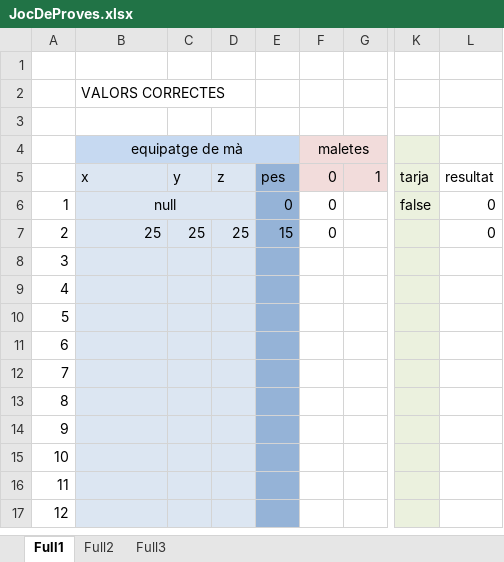
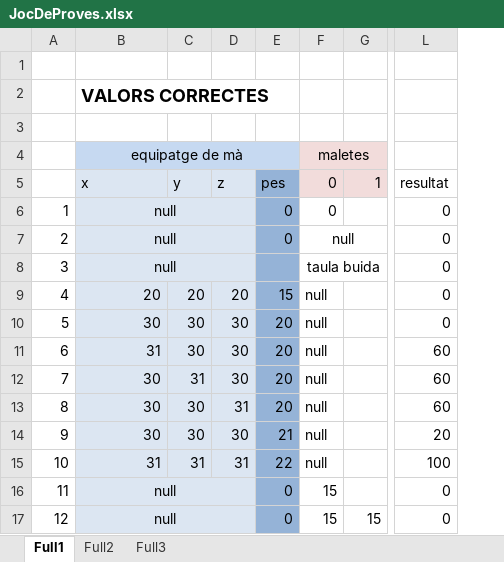
Before and after one commit to infomila/M05_ED_Samples_18_19, an Excel workbook: DAW/UF2/3_Buelin_Airlines/JocDeProves.xlsx, sheet Full1, drawn as a sheet; only a part is shown, gaps mark what is left out; values as stored, in another font and other column widths than the file's, no borders; removed rows and columns are numbered as before the commit, all else as after; the diff covers the shown part only; the diff names each change by its address in the sheet, - before the commit and + after, or states it on an @@ line.

Commit message:
Buelin!

```diff
--- a/DAW/UF2/3_Buelin_Airlines/JocDeProves.xlsx (sheet Full1)
+++ b/DAW/UF2/3_Buelin_Airlines/JocDeProves.xlsx (sheet Full1)
-column C, rows 5-7: y |  | 25
-column D, rows 5-7: z |  | 25
-column E, rows 5-7: pes | 0 | 15
-column F, rows 4-7: maletes | 0 | 0 | 0
-column G, row 5: 1
+column C, rows 5-15: y |  |  |  | 20 | 30 | 30 | 31 | 30 | 30 | 31
+column D, rows 5-15: z |  |  |  | 20 | 30 | 30 | 30 | 31 | 30 | 31
+column E, rows 5-17: pes | 0 | 0 |  | 15 | 20 | 20 | 20 | 20 | 21 | 22 | 0 | 0
+column F, rows 4-17: maletes | 0 | 0 | null | taula buida | null | null | null | null | null | null | null | 15 | 15
+column G, rows 5-17: 1 |  |  |  |  |  |  |  |  |  |  |  | 15
-column K, rows 5-6: tarja | false
-B2 bold: off
+B2 bold: on, text size: larger
-B7: 25
+B7: null
-B7 alignment: right
+B7 alignment: center
+B7:D7 merged
-B8: (empty)
+B8: null
+B8:D8 merged
-L8:L10: (empty)
+L8:L10: 0
-B9: (empty)
+B9: 20
-B10: (empty)
+B10: 30
-B11: (empty)
+B11: 31
-L11:L13: (empty)
+L11:L13: 60
-B12:B14: (empty)
+B12:B14: 30
-L14: (empty)
+L14: 20
-B15: (empty)
+B15: 31
-L15: (empty)
+L15: 100
-B16:B17: (empty)
+B16:B17: null
+B16:D16 merged
-L16:L17: (empty)
+L16:L17: 0
+B17:D17 merged
```
Also changed, not shown: 10 added rows, 4 added columns, 1 removed column, 31 edited cells, cell formats, merged cells and row numbers in column A elsewhere in this sheet, sheet Full2, DAM/UF2/3_Buelin_Black_Box/JocDeProves.xlsx, 17 other files.
